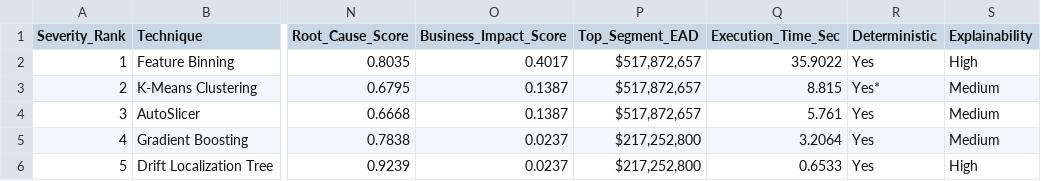
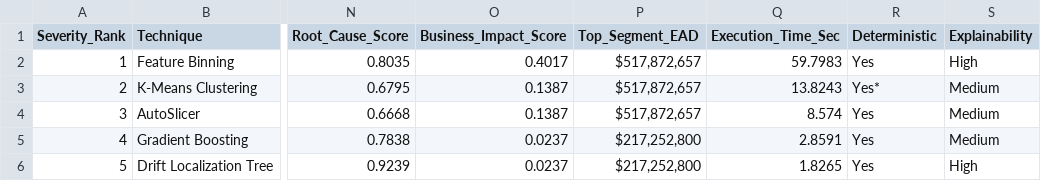
Before and after one commit to shravaniim/Auto-Segmentation-for-Root-Cause-Analysis, a CSV file: outputs/top_technique_segments_summary.csv, drawn as a sheet; only a part is shown, gaps mark what is left out; the diff names each change by its address in the sheet, - before the commit and + after, or states it on an @@ line.

```diff
--- a/outputs/top_technique_segments_summary.csv
+++ b/outputs/top_technique_segments_summary.csv
-Q2 (Execution_Time_Sec): 35.9022
+Q2 (Execution_Time_Sec): 59.7983
-Q3 (Execution_Time_Sec): 8.815
+Q3 (Execution_Time_Sec): 13.8243
-Q4 (Execution_Time_Sec): 5.761
+Q4 (Execution_Time_Sec): 8.574
-Q5 (Execution_Time_Sec): 3.2064
+Q5 (Execution_Time_Sec): 2.8591
-Q6 (Execution_Time_Sec): 0.6533
+Q6 (Execution_Time_Sec): 1.8265
```
Also changed, not shown: outputs/segmentation_comparison_summary.csv, 4 other files.
